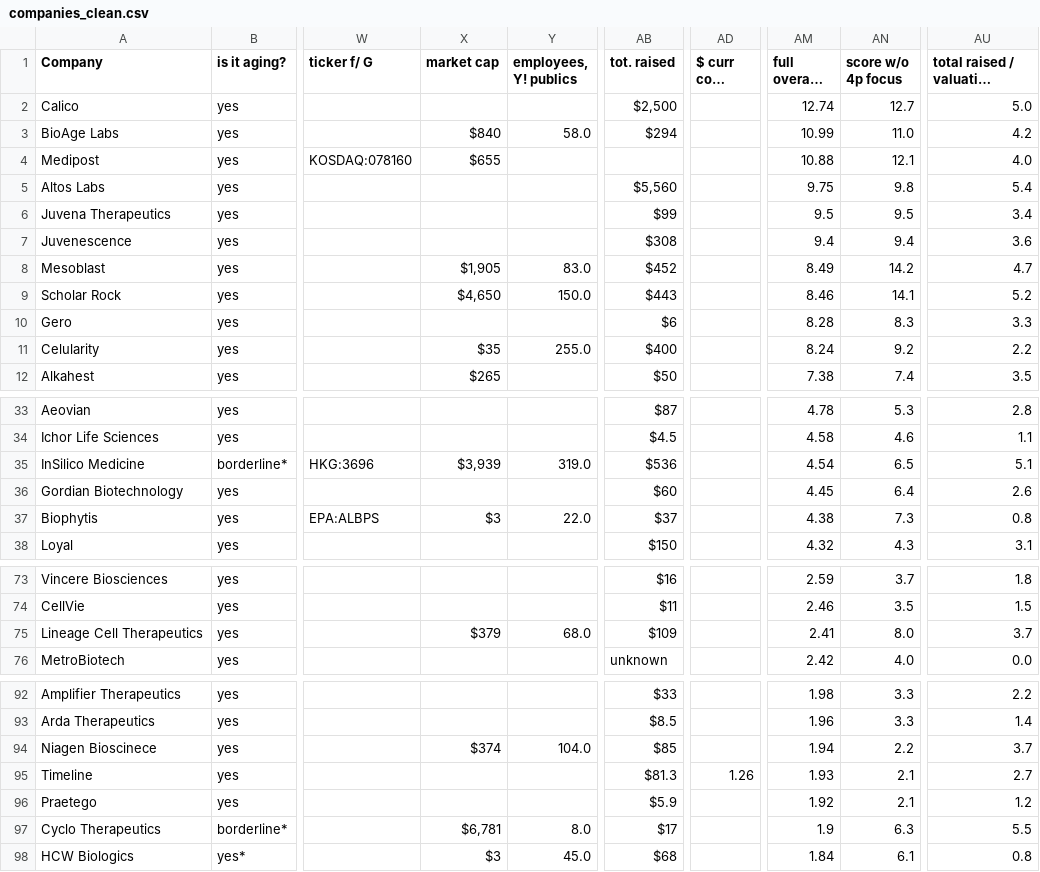
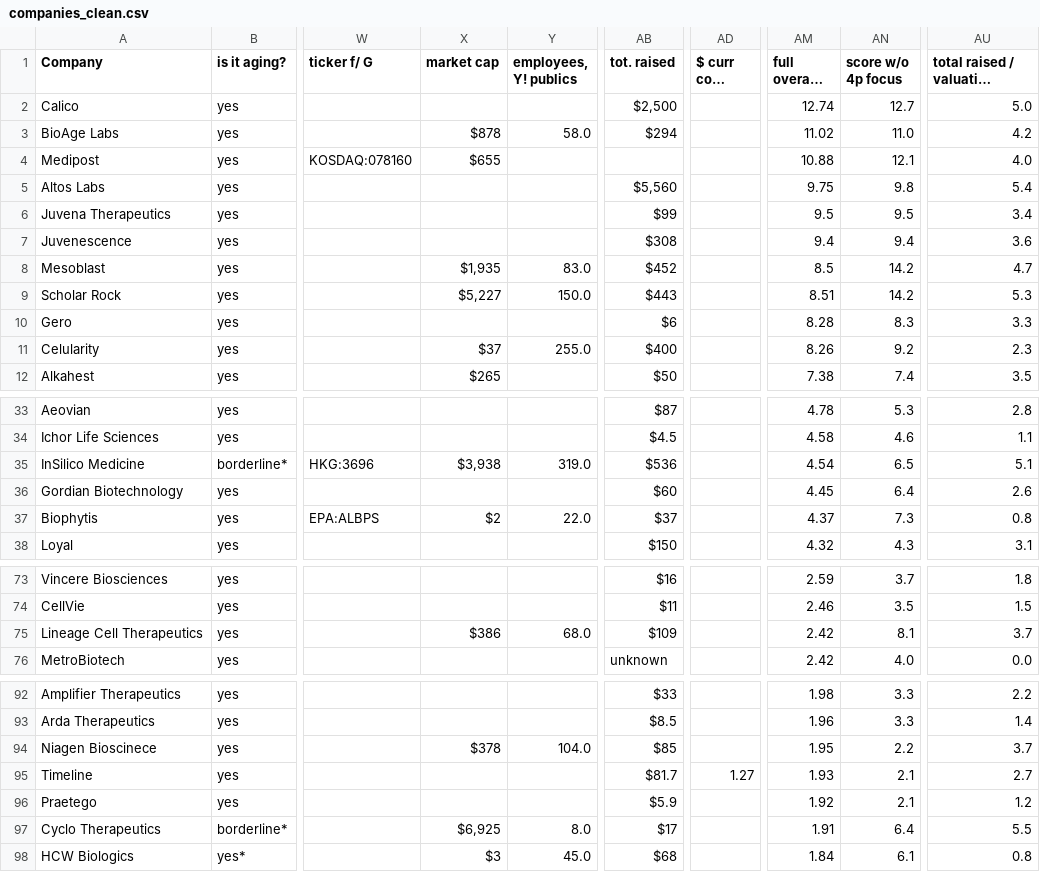
Before and after one commit to f-neri/longevity_biotech_insights, a CSV file: data/companies_clean.csv, drawn as a sheet; only a part is shown, gaps mark what is left out; long unchanged cells end in …; the diff covers the shown part only; the diff names each change by its address in the sheet, - before the commit and + after, or states it on an @@ line.

```diff
--- a/data/companies_clean.csv
+++ b/data/companies_clean.csv
-X3 (market cap): $840
+X3 (market cap): $878
-AM3 (full overall score): 10.99
+AM3 (full overall score): 11.02
-X8 (market cap): $1,905
+X8 (market cap): $1,935
-AM8 (full overall score): 8.49
+AM8 (full overall score): 8.5
-X9 (market cap): $4,650
+X9 (market cap): $5,227
-AM9 (full overall score): 8.46
+AM9 (full overall score): 8.51
-AN9 (score w/o 4p focus): 14.1
+AN9 (score w/o 4p focus): 14.2
-AU9 (total raised / valuation score): 5.2
+AU9 (total raised / valuation score): 5.3
-X11 (market cap): $35
+X11 (market cap): $37
-AM11 (full overall score): 8.24
+AM11 (full overall score): 8.26
-AU11 (total raised / valuation score): 2.2
+AU11 (total raised / valuation score): 2.3
-X35 (market cap): $3,939
+X35 (market cap): $3,938
-X37 (market cap): $3
+X37 (market cap): $2
-AM37 (full overall score): 4.38
+AM37 (full overall score): 4.37
-X75 (market cap): $379
+X75 (market cap): $386
-AM75 (full overall score): 2.41
+AM75 (full overall score): 2.42
-AN75 (score w/o 4p focus): 8.0
+AN75 (score w/o 4p focus): 8.1
-X94 (market cap): $374
+X94 (market cap): $378
-AM94 (full overall score): 1.94
+AM94 (full overall score): 1.95
-AB95 (tot. raised): $81.3
+AB95 (tot. raised): $81.7
-AD95 ($ curr conv rate): 1.26
+AD95 ($ curr conv rate): 1.27
-X97 (market cap): $6,781
+X97 (market cap): $6,925
-AM97 (full overall score): 1.9
+AM97 (full overall score): 1.91
-AN97 (score w/o 4p focus): 6.3
+AN97 (score w/o 4p focus): 6.4
```
Also changed, not shown: 15 edited cells elsewhere in this file, 3 other files.
